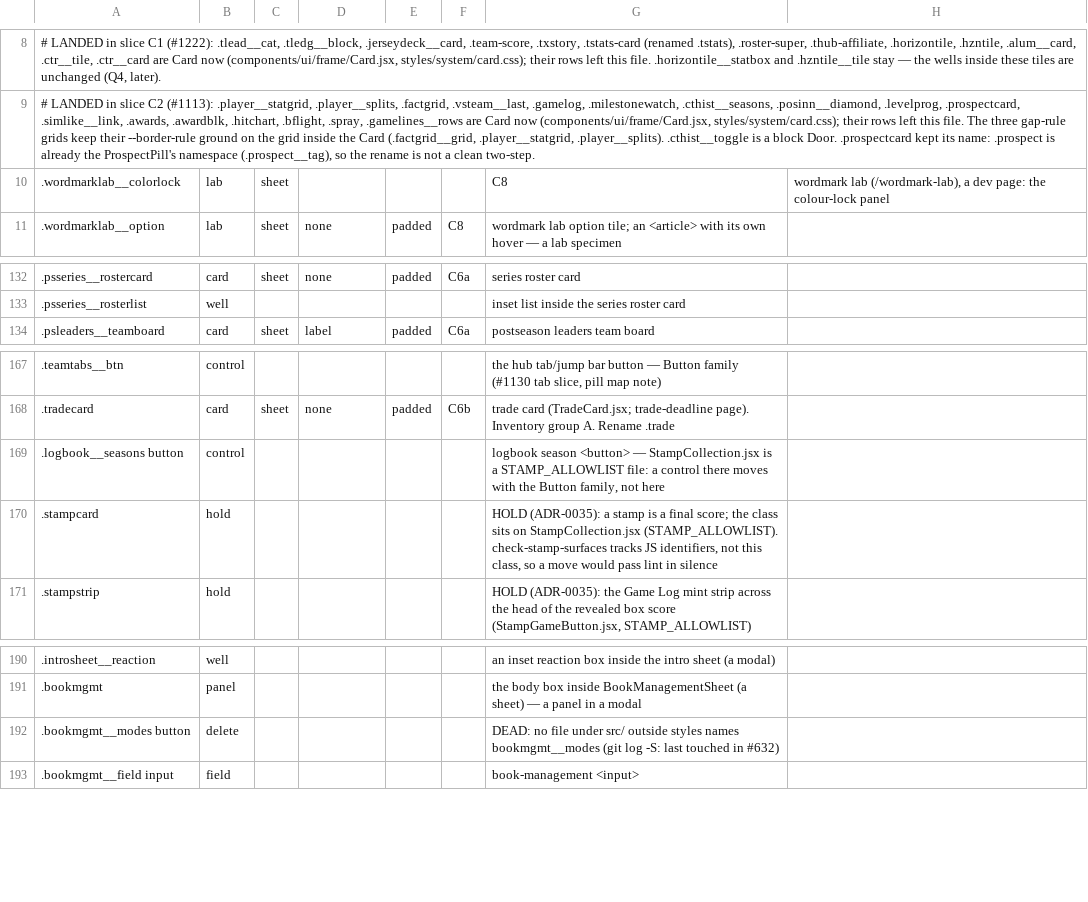
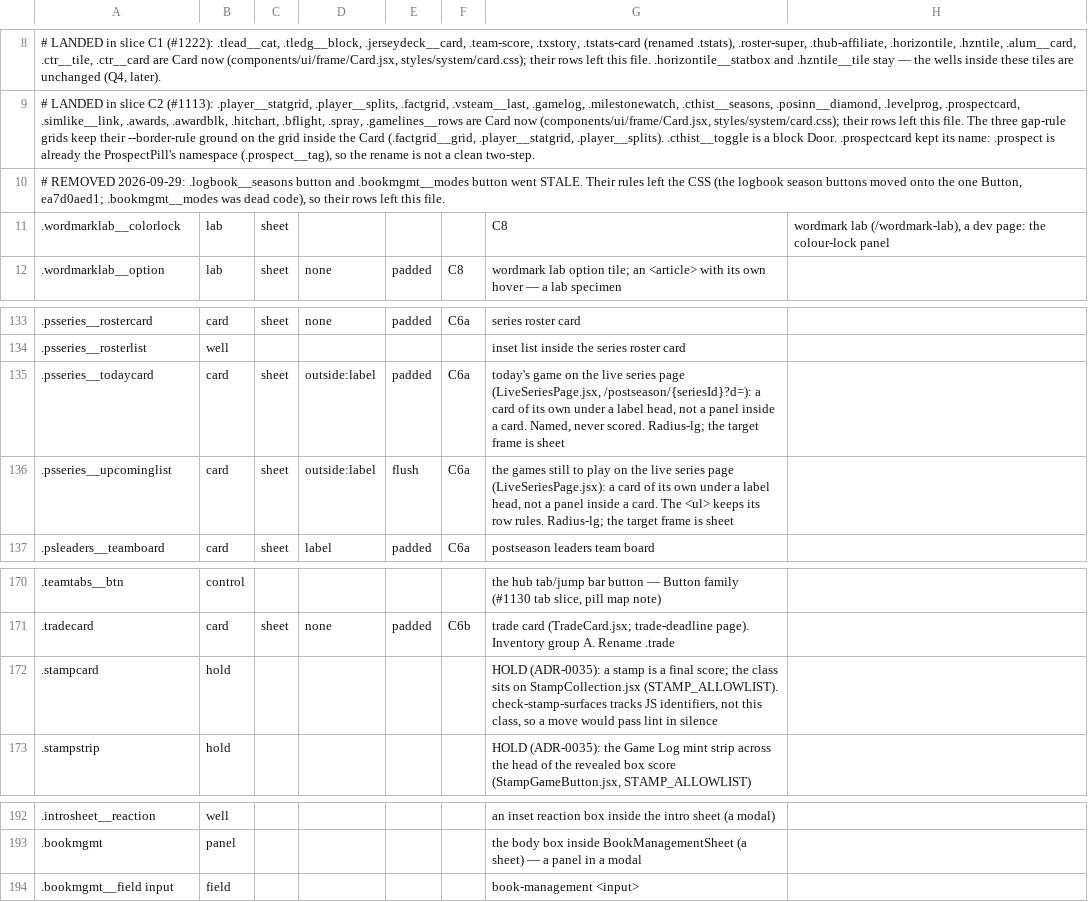
Before and after one commit to gzilavyss2025/bbsbh, a TSV file: .scratch/design-system/card-collapse/overrides.tsv, drawn as a sheet; only a part is shown, gaps mark what is left out; removed rows and columns are numbered as before the commit, all else as after; the diff names each change by its address in the sheet, - before the commit and + after, or states it on an @@ line.

```diff
--- a/.scratch/design-system/card-collapse/overrides.tsv
+++ b/.scratch/design-system/card-collapse/overrides.tsv
+row 10: # REMOVED 2026-09-29: .logbook__seasons button and .bookmgmt__modes button went STALE. Their rules left the CSS (the logbook season buttons moved onto the one Button, ea7d0aed1; .bookmgmt__modes was dead code), so their rows left this file.
+row 135: .psseries__todaycard | card | sheet | outside:label | padded | C6a | today's game on the live series page (LiveSeriesPage.jsx, /postseason/{seriesId}?d=): a card of its own under a label head, not a panel inside a card. Named, never scored. Radius-lg; the target frame is sheet
+row 136: .psseries__upcominglist | card | sheet | outside:label | flush | C6a | the games still to play on the live series page (LiveSeriesPage.jsx): a card of its own under a label head, not a panel inside a card. The <ul> keeps its row rules. Radius-lg; the target frame is sheet
-row 169: .logbook__seasons button | control |  |  |  |  | logbook season <button> — StampCollection.jsx is a STAMP_ALLOWLIST file: a control there moves with the Button family, not here
-row 192: .bookmgmt__modes button | delete |  |  |  |  | DEAD: no file under src/ outside styles names bookmgmt__modes (git log -S: last touched in #632)
```
Also changed, not shown: .scratch/design-system/card-collapse/overrides-heads.tsv, 19 other files.
